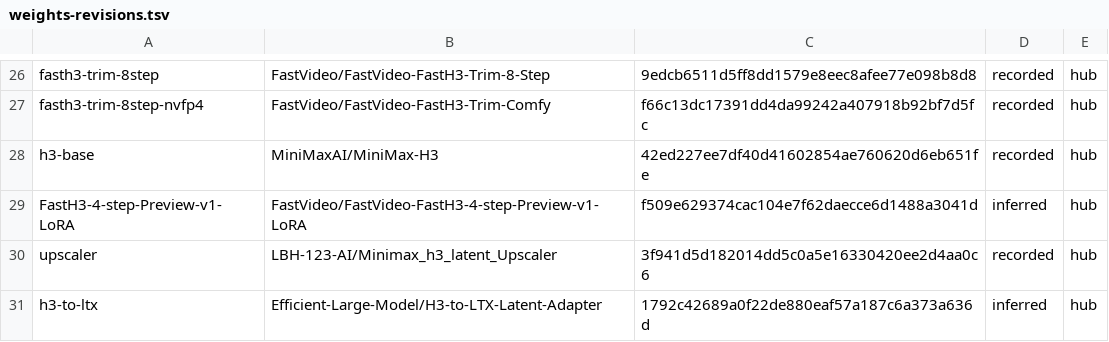
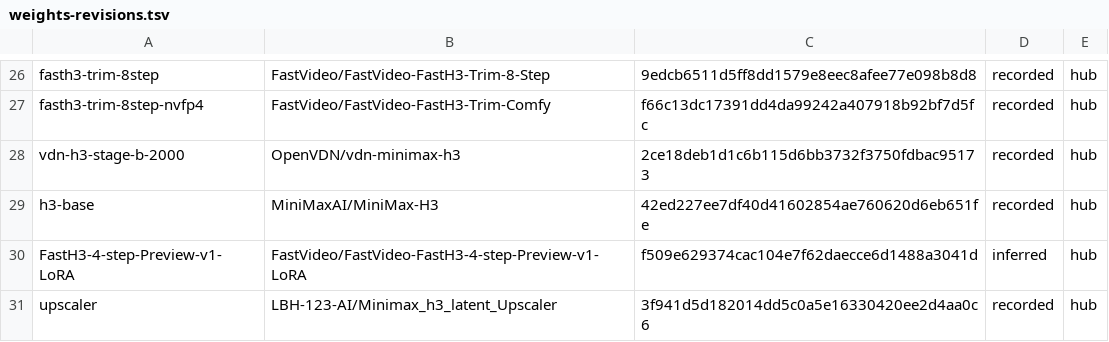
Before and after one commit to zaitrarrio/fastvideo-rs, a TSV file: scripts/gpu/weights-revisions.tsv, drawn as a sheet; only a part is shown, gaps mark what is left out; the shorter side is filled out with more unchanged rows; the diff names each change by its address in the sheet, - before the commit and + after, or states it on an @@ line.

```diff
--- a/scripts/gpu/weights-revisions.tsv
+++ b/scripts/gpu/weights-revisions.tsv
+row 28: vdn-h3-stage-b-2000 | OpenVDN/vdn-minimax-h3 | 2ce18deb1d1c6b115d6bb3732f3750fdbac95173 | recorded | hub
```
Also changed, not shown: scripts/gpu/weights-manifest.tsv, scripts/gpu/weights-r2.tsv, 8 other files.
